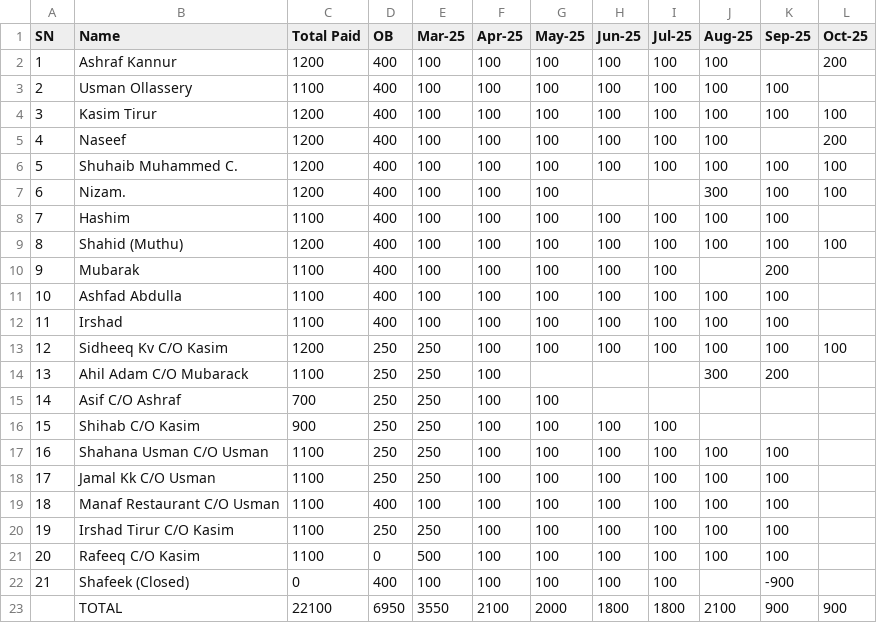
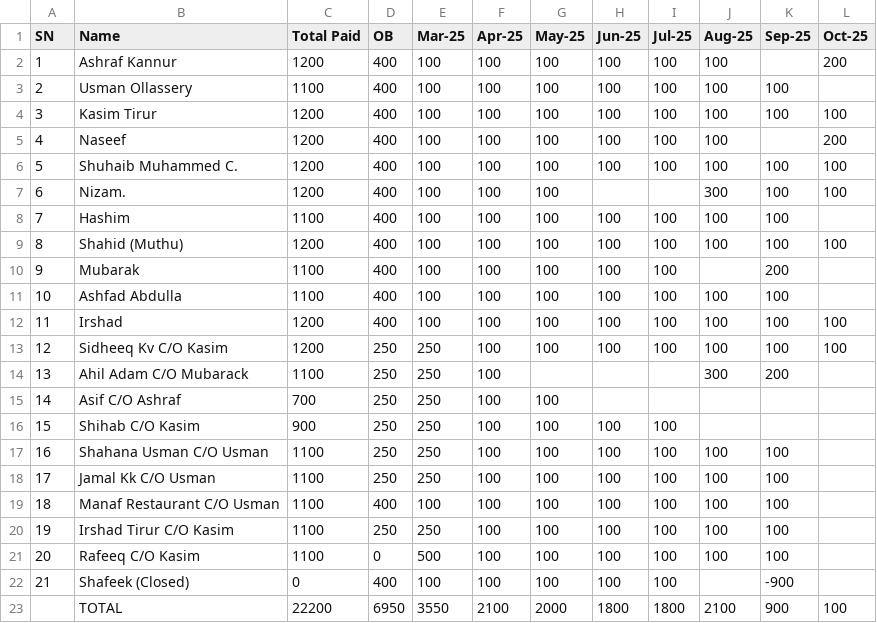
Before and after one commit to inventory-choco/avadhi-nidhi-loan, a CSV file: payments.csv, drawn as a sheet.

Commit message:
Update payments.csv

```diff
--- a/payments.csv
+++ b/payments.csv
@@ -11,3 +11,3 @@ SN,Name,Total Paid,OB,Mar-25,Apr-25,May-25,Jun-25,Jul-25,Aug-25,Sep-25,Oct-25
 10,Ashfad Abdulla,1100,400,100,100,100,100,100,100,100,
-11,Irshad,1100,400,100,100,100,100,100,100,100,
+11,Irshad,1200,400,100,100,100,100,100,100,100,100
 12,Sidheeq Kv C/O Kasim,1200,250,250,100,100,100,100,100,100,100
@@ -22,2 +22,2 @@ SN,Name,Total Paid,OB,Mar-25,Apr-25,May-25,Jun-25,Jul-25,Aug-25,Sep-25,Oct-25
 21,Shafeek (Closed),0,400,100,100,100,100,100,,-900,
-,TOTAL,22100,6950,3550,2100,2000,1800,1800,2100,900,900
+,TOTAL,22200,6950,3550,2100,2000,1800,1800,2100,900,100
```
